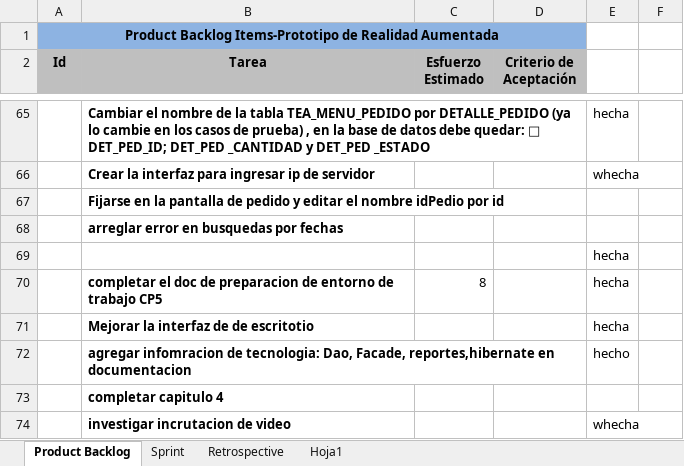
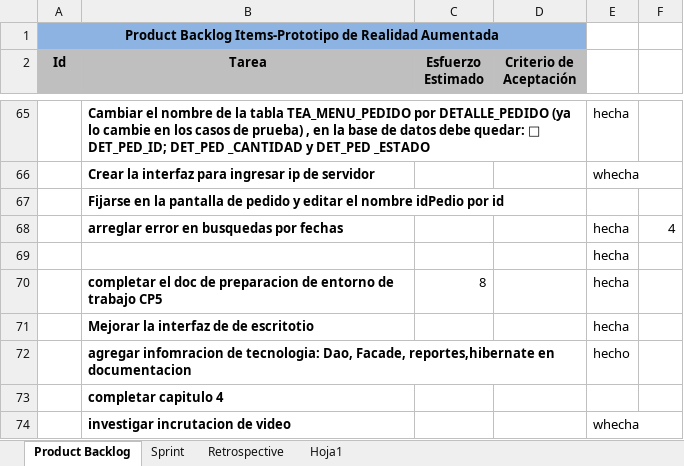
Before and after one commit to carrizofm2010/unjutesis, an Excel workbook: Documentacion/scrum.xlsx, sheet Product Backlog, drawn as a sheet; only a part is shown, gaps mark what is left out; values as stored, in another font and other column widths than the file's, no borders; the diff names each change by its address in the sheet, - before the commit and + after, or states it on an @@ line.

Commit message:
arreglo de fechas e el sistema

```diff
--- a/Documentacion/scrum.xlsx (sheet Product Backlog)
+++ b/Documentacion/scrum.xlsx (sheet Product Backlog)
-E68: (empty)
+E68: hecha
-F68: (empty)
+F68: 4
```
